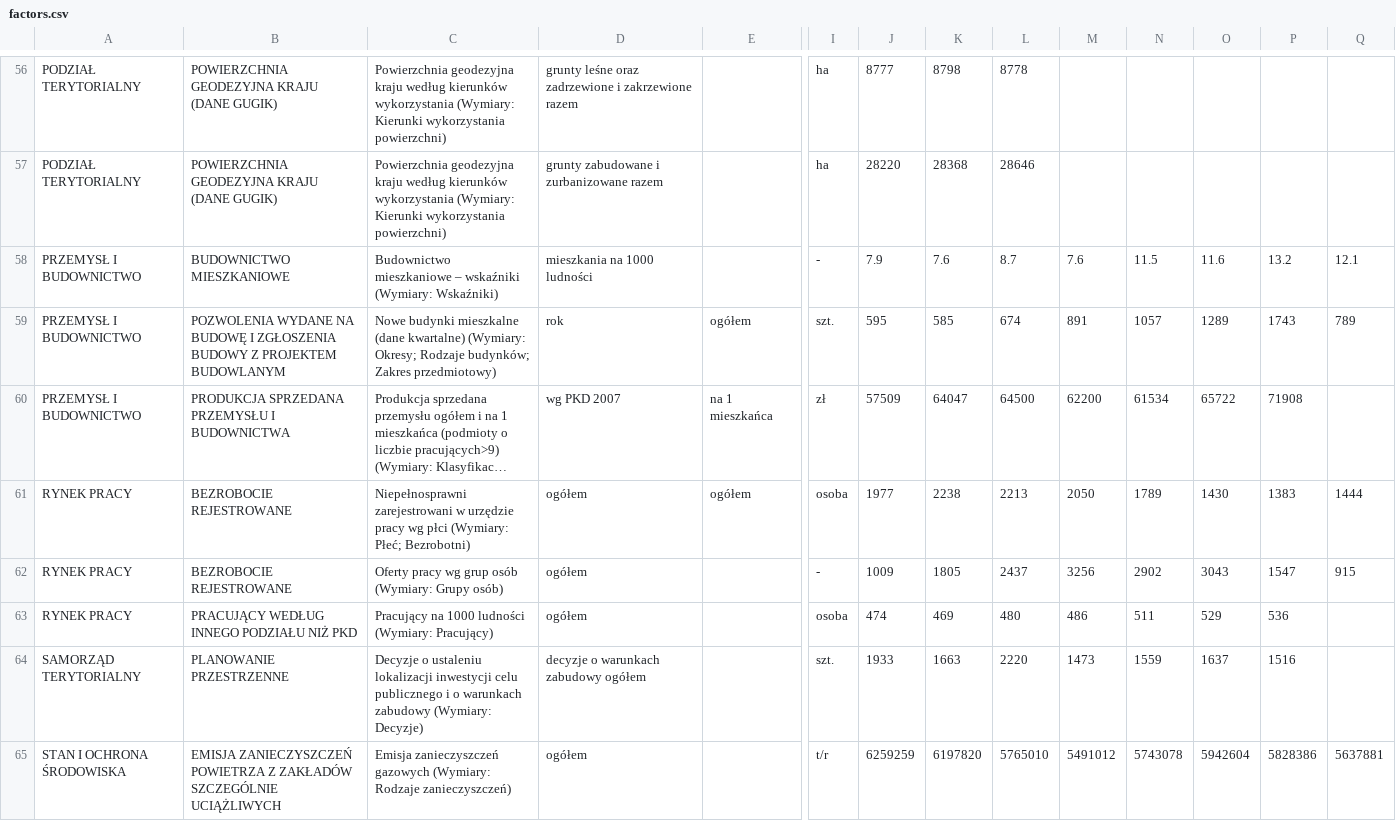
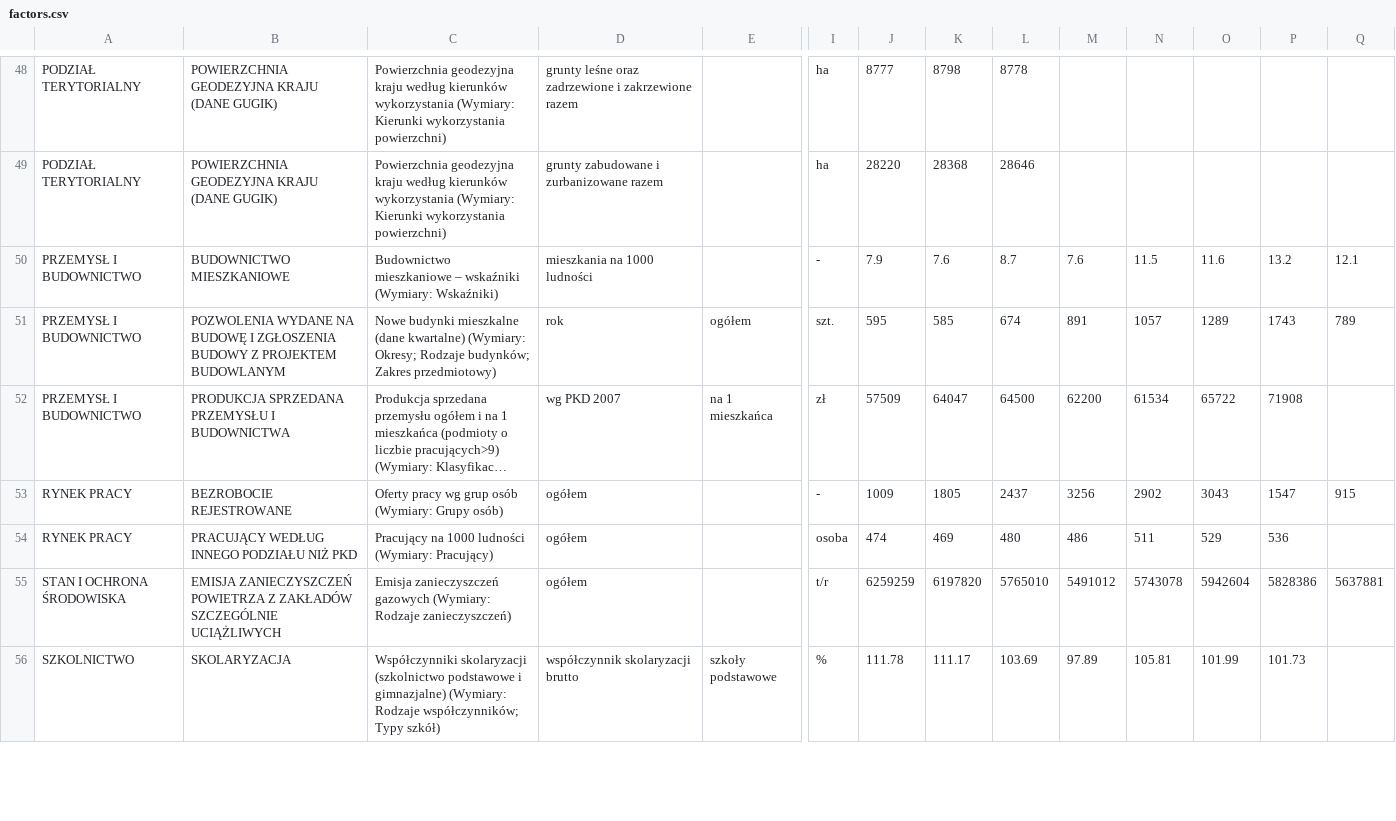
Before and after one commit to Lepruz/gus-data-filter, a CSV file: filtered_factors/factors.csv, drawn as a sheet; only a part is shown, gaps mark what is left out; the shorter side is filled out with more unchanged rows; long unchanged cells end in …; rows hold the shown columns only; the diff covers the shown part only; the diff names each change by its address in the sheet, - before the commit and + after, or states it on an @@ line.

Commit message:
modify factors csv, add new csv files, fix script to fit new data template

```diff
--- a/filtered_factors/factors.csv
+++ b/filtered_factors/factors.csv
-row 61: RYNEK PRACY | BEZROBOCIE REJESTROWANE | Niepełnosprawni zarejestrowani w urzędzie pracy wg płci (Wymiary: Płeć; Bezrobotni) | ogółem | ogółem | osoba | 1977 | 2238 | 2213 | 2050 | 1789 | 1430 | 1383 | 1444
-row 64: SAMORZĄD TERYTORIALNY | PLANOWANIE PRZESTRZENNE | Decyzje o ustaleniu lokalizacji inwestycji celu publicznego i o warunkach zabudowy (Wymiary: Decyzje) | decyzje o warunkach zabudowy ogółem |  | szt. | 1933 | 1663 | 2220 | 1473 | 1559 | 1637 | 1516
```
Also changed, not shown: 12 removed rows elsewhere in this file, 26 other files.
